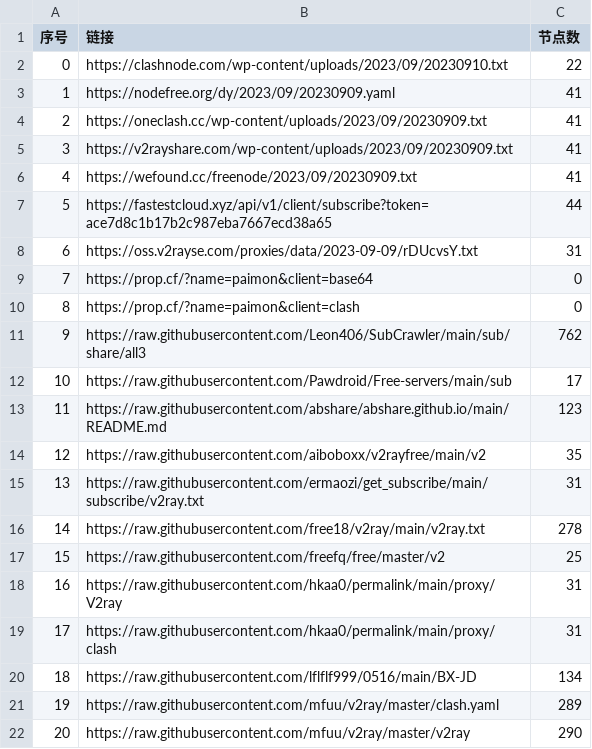
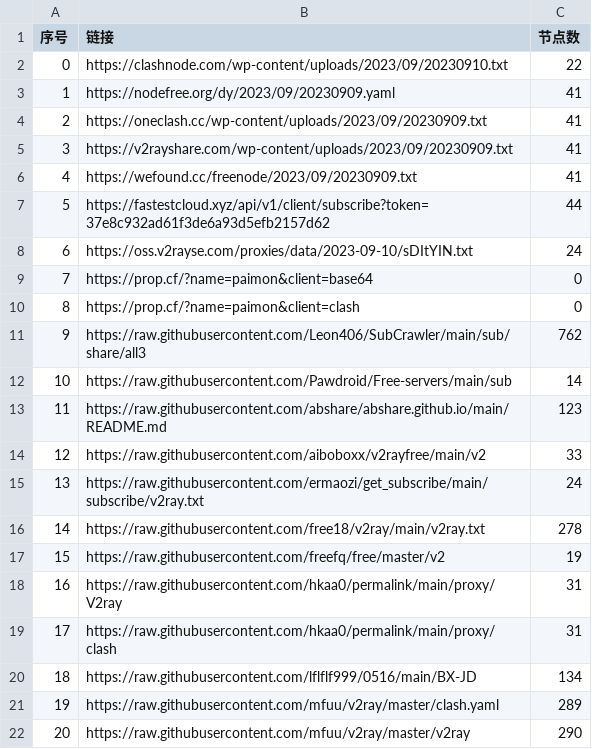
Before and after one commit to obscure1990/freeVM, a CSV file: list_result.csv, drawn as a sheet; only a part is shown; removed rows and columns are numbered as before the commit, all else as after; the diff covers the shown part only; the diff names each change by its address in the sheet, - before the commit and + after, or states it on an @@ line.

```diff
--- a/list_result.csv
+++ b/list_result.csv
-B7 (链接): https://fastestcloud.xyz/api/v1/client/subscribe?token=ace7d8c1b17b2c987eba7667ecd38a65
+B7 (链接): https://fastestcloud.xyz/api/v1/client/subscribe?token=37e8c932ad61f3de6a93d5efb2157d62
-row 8: 6 | https://oss.v2rayse.com/proxies/data/2023-09-09/rDUcvsY.txt | 31
+row 8: 6 | https://oss.v2rayse.com/proxies/data/2023-09-10/sDItYIN.txt | 24
-C12 (节点数): 17
+C12 (节点数): 14
-C14 (节点数): 35
+C14 (节点数): 33
-C15 (节点数): 31
+C15 (节点数): 24
-C17 (节点数): 25
+C17 (节点数): 19
```
Also changed, not shown: 1 removed row, 8 edited cells and row numbers in column A elsewhere in this file, 14 other files.
